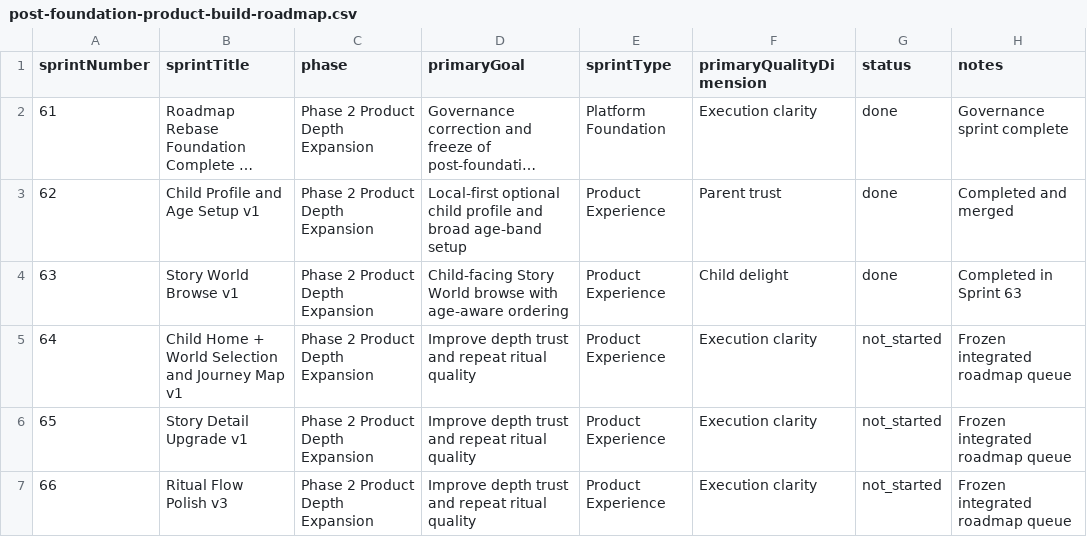
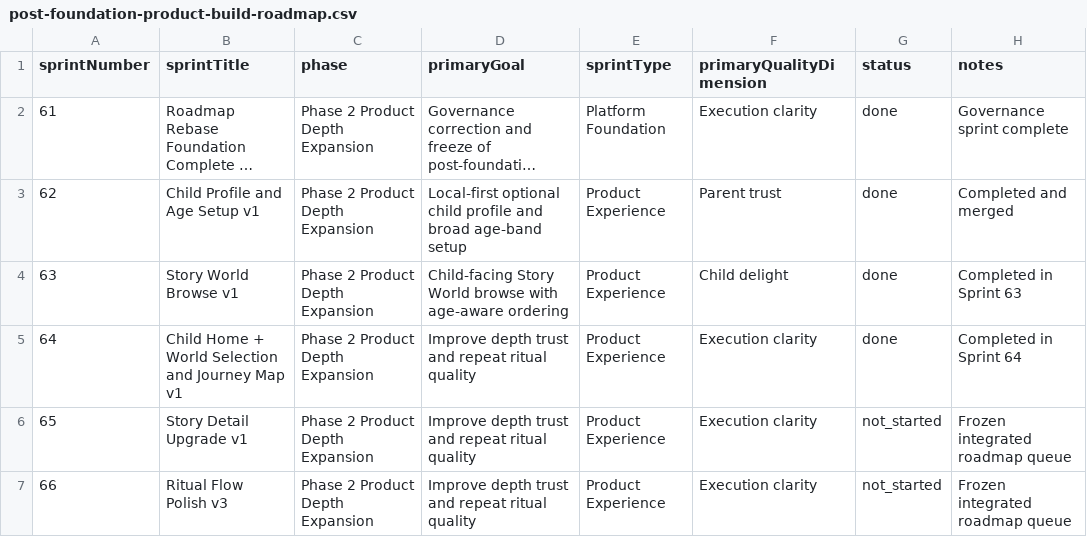
Before and after one commit to Y8SpaceOS/little-dharma-app, a CSV file: docs/content/post-foundation-product-build-roadmap.csv, drawn as a sheet; only a part is shown; long unchanged cells end in ….

Commit message:
Sprint 64: refresh child home with world selection and journey map preview

```diff
--- a/docs/content/post-foundation-product-build-roadmap.csv
+++ b/docs/content/post-foundation-product-build-roadmap.csv
@@ -4,3 +4,3 @@ sprintNumber,sprintTitle,phase,primaryGoal,sprintType,primaryQualityDimension,st
 63,Story World Browse v1,Phase 2 Product Depth Expansion,Child-facing Story World browse with age-aware ordering,Product Experience,Child delight,done,Completed in Sprint 63
-64,Child Home + World Selection and Journey Map v1,Phase 2 Product Depth Expansion,Improve depth trust and repeat ritual quality,Product Experience,Execution clarity,not_started,Frozen integrated roadmap queue
+64,Child Home + World Selection and Journey Map v1,Phase 2 Product Depth Expansion,Improve depth trust and repeat ritual quality,Product Experience,Execution clarity,done,Completed in Sprint 64
 65,Story Detail Upgrade v1,Phase 2 Product Depth Expansion,Improve depth trust and repeat ritual quality,Product Experience,Execution clarity,not_started,Frozen integrated roadmap queue
```
Also changed, not shown: 8 other files.
